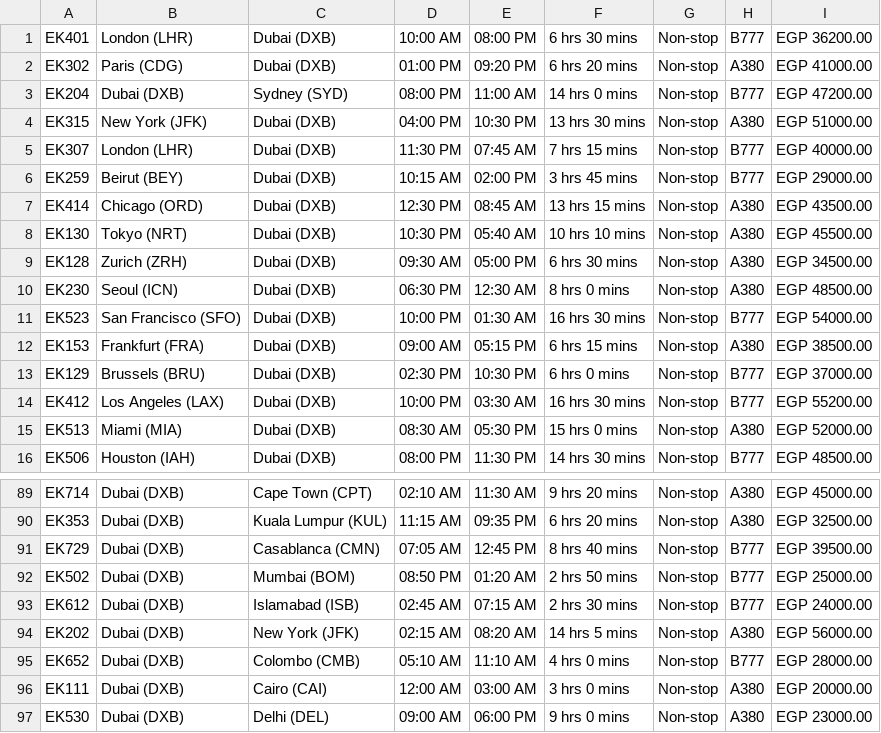
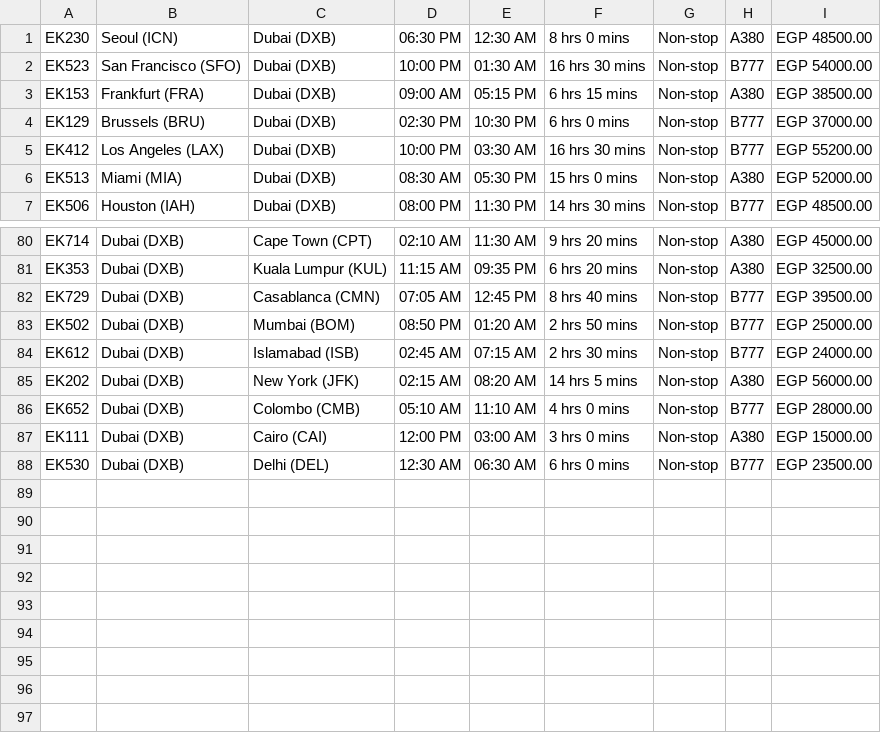
Before and after one commit to Seif-Mohammed12/emirates-flight-reservation, a CSV file: flights.csv, drawn as a sheet; only a part is shown, gaps mark what is left out.

```diff
--- a/flights.csv
+++ b/flights.csv
@@ -1,10 +1 @@
-EK401,London (LHR),Dubai (DXB),10:00 AM,08:00 PM,6 hrs 30 mins,Non-stop,B777,EGP 36200.00
-EK302,Paris (CDG),Dubai (DXB),01:00 PM,09:20 PM,6 hrs 20 mins,Non-stop,A380,EGP 41000.00
-EK204,Dubai (DXB),Sydney (SYD),08:00 PM,11:00 AM,14 hrs 0 mins,Non-stop,B777,EGP 47200.00
-EK315,New York (JFK),Dubai (DXB),04:00 PM,10:30 PM,13 hrs 30 mins,Non-stop,A380,EGP 51000.00
-EK307,London (LHR),Dubai (DXB),11:30 PM,07:45 AM,7 hrs 15 mins,Non-stop,B777,EGP 40000.00
-EK259,Beirut (BEY),Dubai (DXB),10:15 AM,02:00 PM,3 hrs 45 mins,Non-stop,B777,EGP 29000.00
-EK414,Chicago (ORD),Dubai (DXB),12:30 PM,08:45 AM,13 hrs 15 mins,Non-stop,A380,EGP 43500.00
-EK130,Tokyo (NRT),Dubai (DXB),10:30 PM,05:40 AM,10 hrs 10 mins,Non-stop,A380,EGP 45500.00
-EK128,Zurich (ZRH),Dubai (DXB),09:30 AM,05:00 PM,6 hrs 30 mins,Non-stop,A380,EGP 34500.00
 EK230,Seoul (ICN),Dubai (DXB),06:30 PM,12:30 AM,8 hrs 0 mins,Non-stop,A380,EGP 48500.00
@@ -95,3 +86,3 @@ EK202,Dubai (DXB),New York (JFK),02:15 AM,08:20 AM,14 hrs 5 mins,Non-stop,A380,E
 EK652,Dubai (DXB),Colombo (CMB),05:10 AM,11:10 AM,4 hrs 0 mins,Non-stop,B777,EGP 28000.00
-EK111,Dubai (DXB),Cairo (CAI),12:00 AM,03:00 AM,3 hrs 0 mins,Non-stop,A380,EGP 20000.00
-EK530,Dubai (DXB),Delhi (DEL),09:00 AM,06:00 PM,9 hrs 0 mins,Non-stop,A380,EGP 23000.00
+EK111,Dubai (DXB),Cairo (CAI),12:00 PM,03:00 AM,3 hrs 0 mins,Non-stop,A380,EGP 15000.00
+EK530,Dubai (DXB),Delhi (DEL),12:30 AM,06:30 AM,6 hrs 0 mins,Non-stop,B777,EGP 23500.00
```
Also changed, not shown: 8 other files.
